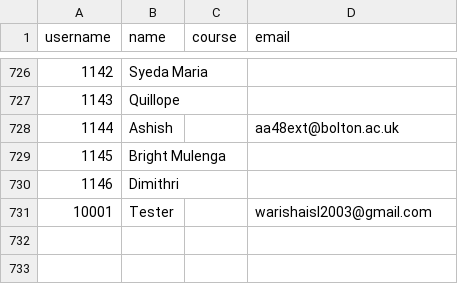
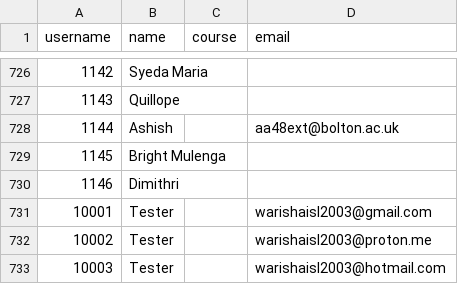
Before and after one commit to lemoninabag/winc-elections, a CSV file: student_data.csv, drawn as a sheet; only a part is shown, gaps mark what is left out; the diff names each change by its address in the sheet, - before the commit and + after, or states it on an @@ line.

Commit message:
Added test accounts

```diff
--- a/student_data.csv
+++ b/student_data.csv
+row 732: 10002 | Tester |  | warishaisl2003@proton.me
+row 733: 10003 | Tester |  | warishaisl2003@hotmail.com
```
